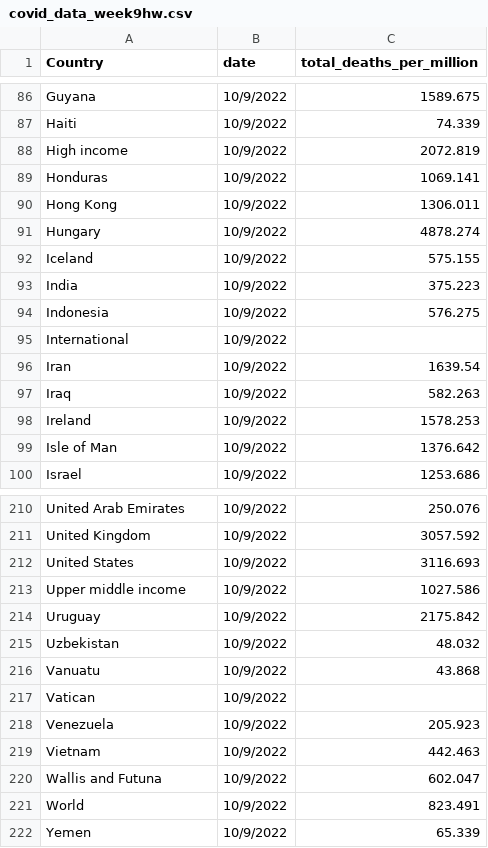
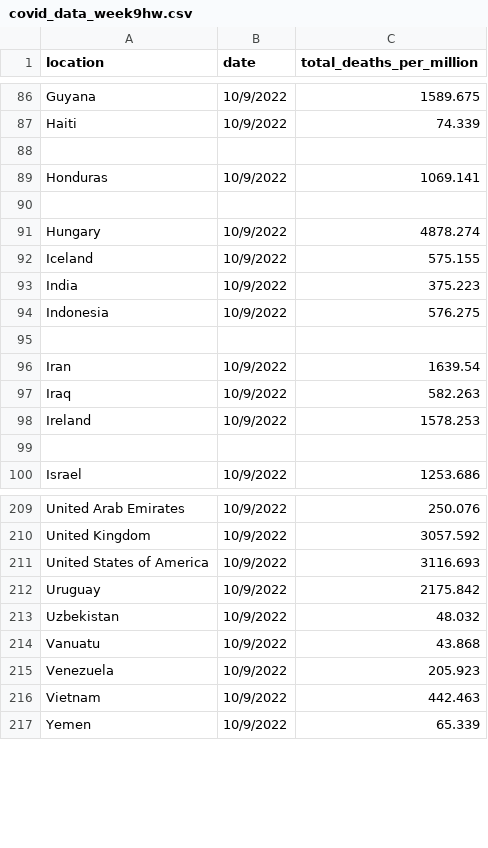
Before and after one commit to EthanRacine/3179, a CSV file: covid_data_week9hw.csv, drawn as a sheet; only a part is shown, gaps mark what is left out; the diff covers the shown part only.

```diff
--- a/covid_data_week9hw.csv
+++ b/covid_data_week9hw.csv
@@ -1 +1 @@
-Country,date,total_deaths_per_million,,,,,,,,,,,,
+location,date,total_deaths_per_million,,,,,,,,,,,,
@@ -87,5 +87,5 @@ Guyana,10/9/2022,1589.675,,,,,,,,,,,,
 Haiti,10/9/2022,74.339,,,,,,,,,,,,
-High income,10/9/2022,2072.819,,,,,,,,,,,,
+,,,,,,,,,,,,,,
 Honduras,10/9/2022,1069.141,,,,,,,,,,,,
-Hong Kong,10/9/2022,1306.011,,,,,,,,,,,,
+,,,,,,,,,,,,,,
 Hungary,10/9/2022,4878.274,,,,,,,,,,,,
@@ -94,3 +94,3 @@ India,10/9/2022,375.223,,,,,,,,,,,,
 Indonesia,10/9/2022,576.275,,,,,,,,,,,,
-International,10/9/2022,,,,,,,,,,,,,
+,,,,,,,,,,,,,,
 Iran,10/9/2022,1639.54,,,,,,,,,,,,
@@ -98,3 +98,3 @@ Iraq,10/9/2022,582.263,,,,,,,,,,,,
 Ireland,10/9/2022,1578.253,,,,,,,,,,,,
-Isle of Man,10/9/2022,1376.642,,,,,,,,,,,,
+,,,,,,,,,,,,,,
 Israel,10/9/2022,1253.686,,,,,,,,,,,,
@@ -211,4 +210,3 @@ United Arab Emirates,10/9/2022,250.076,,,,,,,,,,,,
 United Kingdom,10/9/2022,3057.592,,,,,,,,,,,,
-United States,10/9/2022,3116.693,,,,,,,,,,,,
-Upper middle income,10/9/2022,1027.586,,,,,,,,,,,,
+United States of America,10/9/2022,3116.693,,,,,,,,,,,,
 Uruguay,10/9/2022,2175.842,,,,,,,,,,,,
@@ -216,7 +214,4 @@ Uzbekistan,10/9/2022,48.032,,,,,,,,,,,,
 Vanuatu,10/9/2022,43.868,,,,,,,,,,,,
-Vatican,10/9/2022,,,,,,,,,,,,,
 Venezuela,10/9/2022,205.923,,,,,,,,,,,,
 Vietnam,10/9/2022,442.463,,,,,,,,,,,,
-Wallis and Futuna,10/9/2022,602.047,,,,,,,,,,,,
-World,10/9/2022,823.491,,,,,,,,,,,,
 Yemen,10/9/2022,65.339,,,,,,,,,,,,
```
Also changed, not shown: 1 removed row and 79 edited cells elsewhere in this file.
